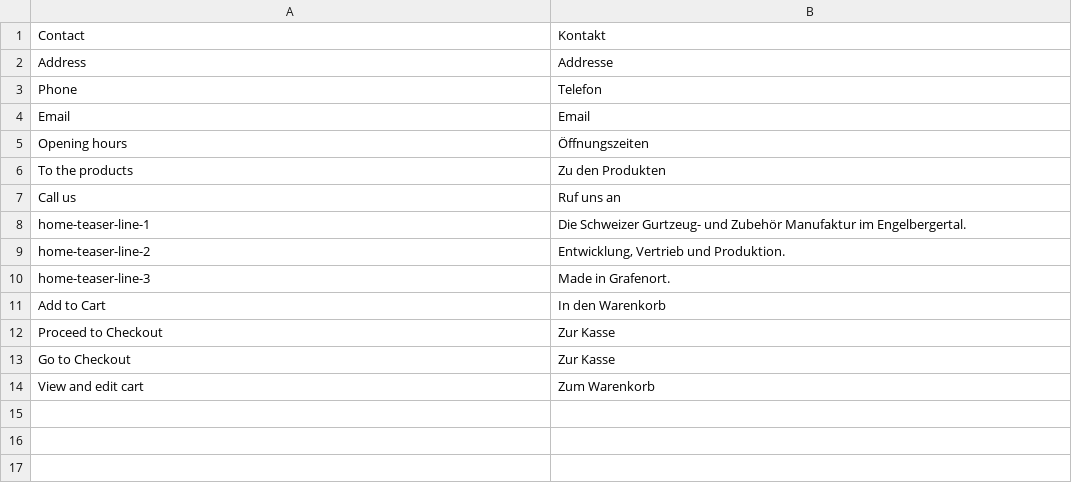
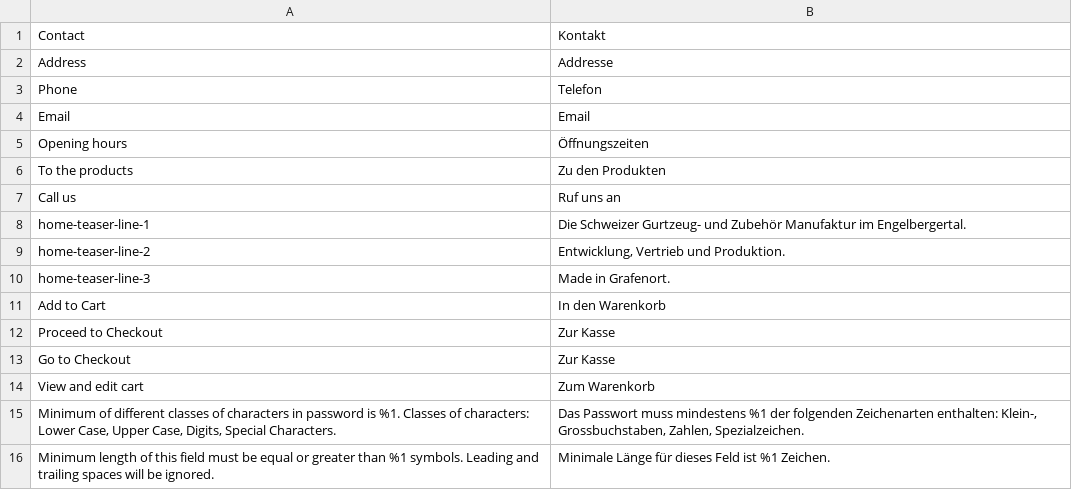
Before and after one commit to leabaertschi/flugsau-magento, a CSV file: app/design/frontend/Smartwave/porto_child/i18n/de_DE.csv, drawn as a sheet.

Commit message:
adding translations

```diff
--- a/app/design/frontend/Smartwave/porto_child/i18n/de_DE.csv
+++ b/app/design/frontend/Smartwave/porto_child/i18n/de_DE.csv
@@ -14 +14,3 @@ home-teaser-line-3,"Made in Grafenort."
 "View and edit cart","Zum Warenkorb"
+"Minimum of different classes of characters in password is %1. Classes of characters: Lower Case, Upper Case, Digits, Special Characters.","Das Passwort muss mindestens %1 der folgenden Zeichenarten enthalten: Klein-, Grossbuchstaben, Zahlen, Spezialzeichen."
+"Minimum length of this field must be equal or greater than %1 symbols. Leading and trailing spaces will be ignored.","Minimale Länge für dieses Feld ist %1 Zeichen."
```
Also changed, not shown: 2 other files.
